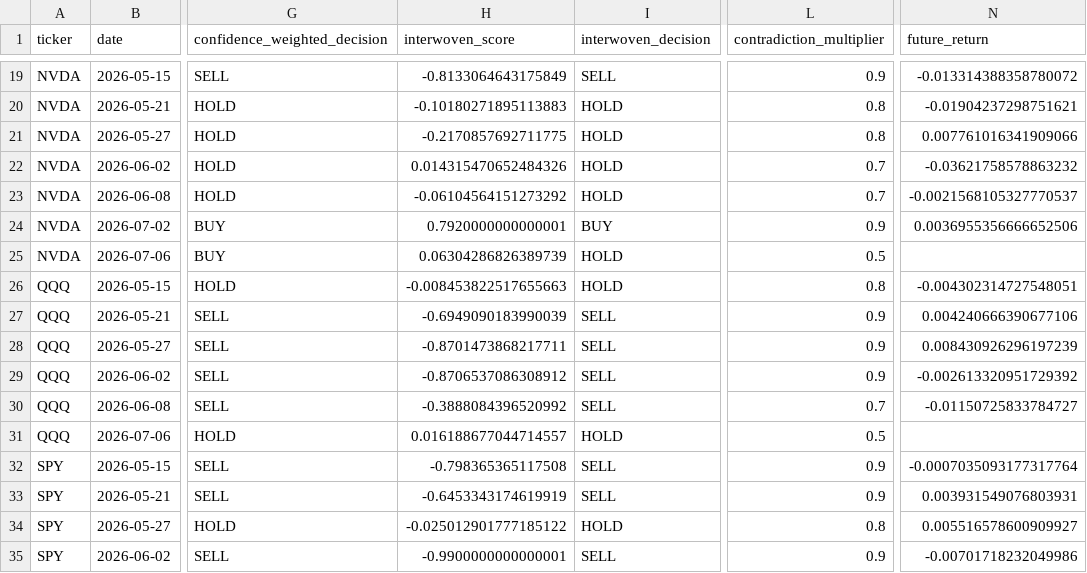
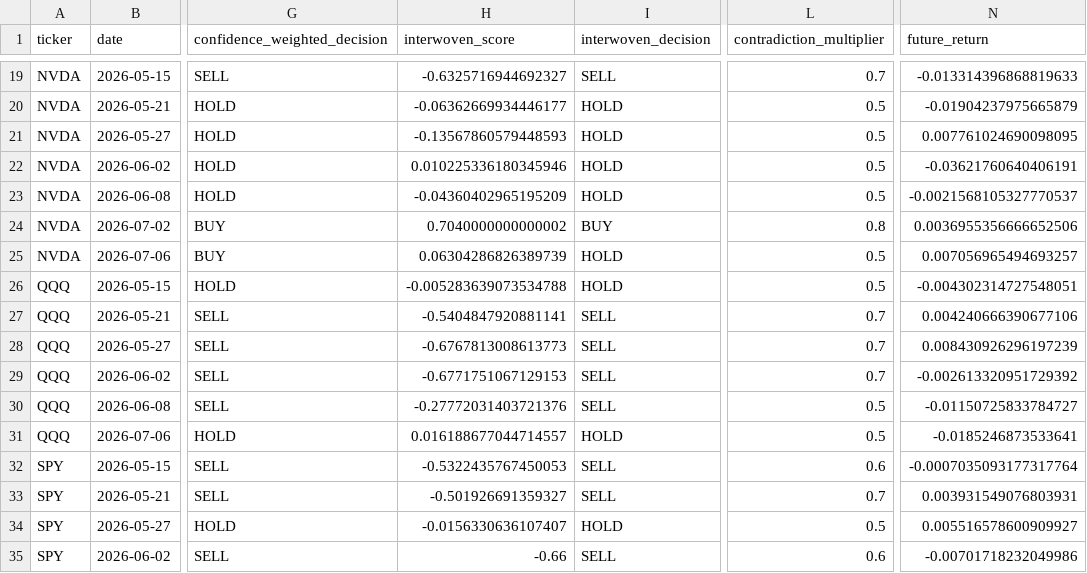
Before and after one commit to zhuncharlie/TradingAIEnsemble-V4, a CSV file: reports/icaif_experiments/fusion_decisions.csv, drawn as a sheet; only a part is shown, gaps mark what is left out; the diff covers the shown part only; the diff names each change by its address in the sheet, - before the commit and + after, or states it on an @@ line.

```diff
--- a/reports/icaif_experiments/fusion_decisions.csv
+++ b/reports/icaif_experiments/fusion_decisions.csv
-H19 (interwoven_score): -0.8133064643175849
+H19 (interwoven_score): -0.6325716944692327
-L19 (contradiction_multiplier): 0.9
+L19 (contradiction_multiplier): 0.7
-N19 (future_return): -0.013314388358780072
+N19 (future_return): -0.013314396868819633
-H20 (interwoven_score): -0.10180271895113883
+H20 (interwoven_score): -0.06362669934446177
-L20:L21 (contradiction_multiplier): 0.8
+L20:L21 (contradiction_multiplier): 0.5
-N20 (future_return): -0.01904237298751621
+N20 (future_return): -0.01904237975665879
-H21 (interwoven_score): -0.2170857692711775
+H21 (interwoven_score): -0.13567860579448593
-N21 (future_return): 0.007761016341909066
+N21 (future_return): 0.007761024690098095
-H22 (interwoven_score): 0.014315470652484326
+H22 (interwoven_score): 0.010225336180345946
-L22:L23 (contradiction_multiplier): 0.7
+L22:L23 (contradiction_multiplier): 0.5
-N22 (future_return): -0.03621758578863232
+N22 (future_return): -0.03621760640406191
-H23 (interwoven_score): -0.06104564151273292
+H23 (interwoven_score): -0.04360402965195209
-H24 (interwoven_score): 0.7920000000000001
+H24 (interwoven_score): 0.7040000000000002
-L24 (contradiction_multiplier): 0.9
+L24 (contradiction_multiplier): 0.8
-N25 (future_return): (empty)
+N25 (future_return): 0.007056965494693257
-H26 (interwoven_score): -0.008453822517655663
+H26 (interwoven_score): -0.005283639073534788
-L26 (contradiction_multiplier): 0.8
+L26 (contradiction_multiplier): 0.5
-H27 (interwoven_score): -0.6949090183990039
+H27 (interwoven_score): -0.5404847920881141
-L27:L29 (contradiction_multiplier): 0.9
+L27:L29 (contradiction_multiplier): 0.7
-H28 (interwoven_score): -0.8701473868217711
+H28 (interwoven_score): -0.6767813008613773
-H29 (interwoven_score): -0.8706537086308912
+H29 (interwoven_score): -0.6771751067129153
-H30 (interwoven_score): -0.3888084396520992
+H30 (interwoven_score): -0.27772031403721376
-L30 (contradiction_multiplier): 0.7
+L30 (contradiction_multiplier): 0.5
-N31 (future_return): (empty)
+N31 (future_return): -0.0185246873533641
-H32 (interwoven_score): -0.798365365117508
+H32 (interwoven_score): -0.5322435767450053
-L32 (contradiction_multiplier): 0.9
+L32 (contradiction_multiplier): 0.6
-H33 (interwoven_score): -0.6453343174619919
+H33 (interwoven_score): -0.501926691359327
-L33 (contradiction_multiplier): 0.9
+L33 (contradiction_multiplier): 0.7
-H34 (interwoven_score): -0.025012901777185122
+H34 (interwoven_score): -0.0156330636107407
-L34 (contradiction_multiplier): 0.8
+L34 (contradiction_multiplier): 0.5
-H35 (interwoven_score): -0.9900000000000001
+H35 (interwoven_score): -0.66
-L35 (contradiction_multiplier): 0.9
+L35 (contradiction_multiplier): 0.6
```
Also changed, not shown: 48 edited cells elsewhere in this file, reports/icaif_experiments/calibration_table.csv, reports/icaif_experiments/contradiction_summary.csv, 40 other files.
